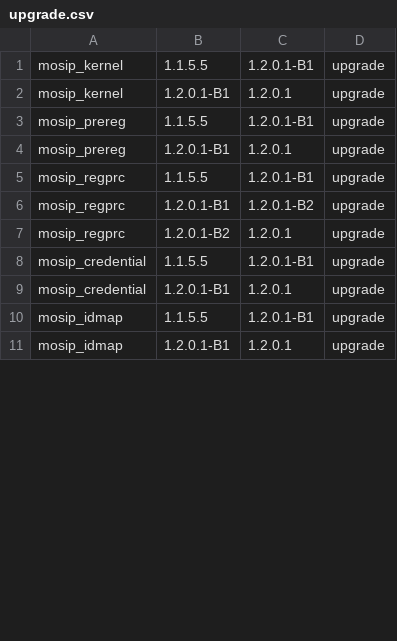
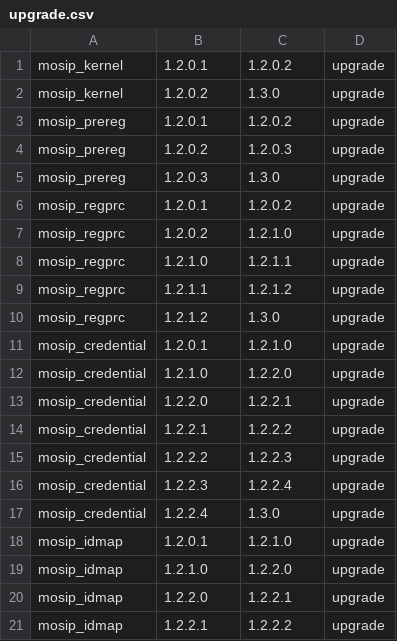
Before and after one commit to mosip/postgres-init, a CSV file: postgres-upgrade/upgrade.csv, drawn as a sheet; only a part is shown; the diff covers the shown part only.

Commit message:
[MOSIP-43894] Updated upgrade.csv
Signed-off-by: Mohan E <mohanraj1715@gmail.com>

```diff
--- a/postgres-upgrade/upgrade.csv
+++ b/postgres-upgrade/upgrade.csv
@@ -1,11 +1,21 @@
-mosip_kernel,1.1.5.5,1.2.0.1-B1,upgrade
-mosip_kernel,1.2.0.1-B1,1.2.0.1,upgrade
-mosip_prereg,1.1.5.5,1.2.0.1-B1,upgrade
-mosip_prereg,1.2.0.1-B1,1.2.0.1,upgrade
-mosip_regprc,1.1.5.5,1.2.0.1-B1,upgrade
-mosip_regprc,1.2.0.1-B1,1.2.0.1-B2,upgrade
-mosip_regprc,1.2.0.1-B2,1.2.0.1,upgrade
-mosip_credential,1.1.5.5,1.2.0.1-B1,upgrade
-mosip_credential,1.2.0.1-B1,1.2.0.1,upgrade
-mosip_idmap,1.1.5.5,1.2.0.1-B1,upgrade
-mosip_idmap,1.2.0.1-B1,1.2.0.1,upgrade
+mosip_kernel,1.2.0.1,1.2.0.2,upgrade
+mosip_kernel,1.2.0.2,1.3.0,upgrade
+mosip_prereg,1.2.0.1,1.2.0.2,upgrade
+mosip_prereg,1.2.0.2,1.2.0.3,upgrade
+mosip_prereg,1.2.0.3,1.3.0,upgrade
+mosip_regprc,1.2.0.1,1.2.0.2,upgrade
+mosip_regprc,1.2.0.2,1.2.1.0,upgrade
+mosip_regprc,1.2.1.0,1.2.1.1,upgrade
+mosip_regprc,1.2.1.1,1.2.1.2,upgrade
+mosip_regprc,1.2.1.2,1.3.0,upgrade
+mosip_credential,1.2.0.1,1.2.1.0,upgrade
+mosip_credential,1.2.1.0,1.2.2.0,upgrade
+mosip_credential,1.2.2.0,1.2.2.1,upgrade
+mosip_credential,1.2.2.1,1.2.2.2,upgrade
+mosip_credential,1.2.2.2,1.2.2.3,upgrade
+mosip_credential,1.2.2.3,1.2.2.4,upgrade
+mosip_credential,1.2.2.4,1.3.0,upgrade
+mosip_idmap,1.2.0.1,1.2.1.0,upgrade
+mosip_idmap,1.2.1.0,1.2.2.0,upgrade
+mosip_idmap,1.2.2.0,1.2.2.1,upgrade
+mosip_idmap,1.2.2.1,1.2.2.2,upgrade
```
Also changed, not shown: 13 added rows and 46 edited cells elsewhere in this file.
